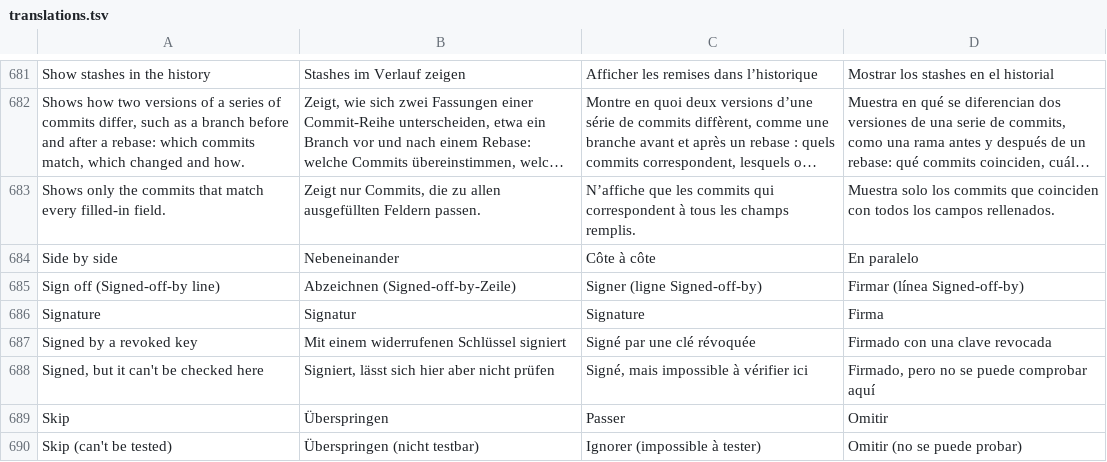
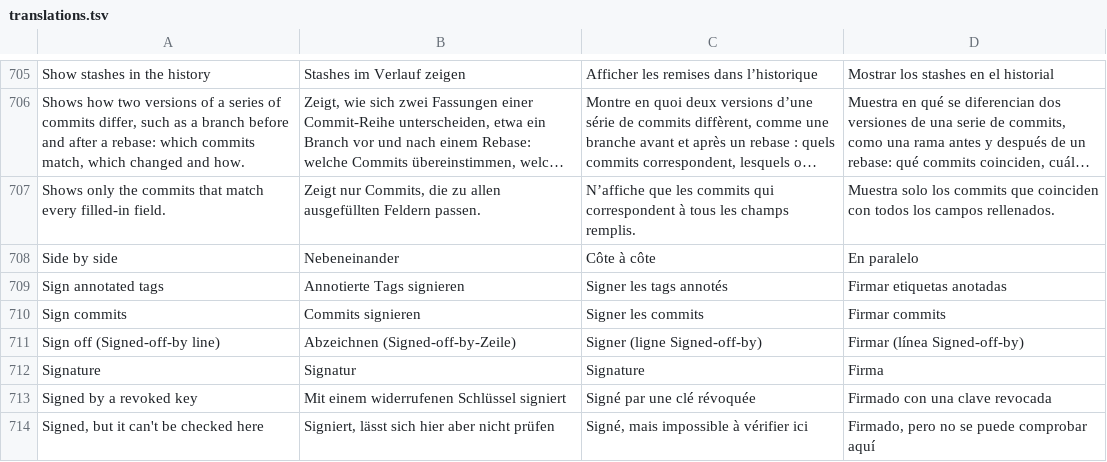
Before and after one commit to Jorgen-VikingGod/GitCraft, a TSV file: crates/gitcraft-ui/src/i18n/translations.tsv, drawn as a sheet; only a part is shown, gaps mark what is left out; the shorter side is filled out with more unchanged rows; long unchanged cells end in …; the diff covers the shown part only.

```diff
--- a/crates/gitcraft-ui/src/i18n/translations.tsv
+++ b/crates/gitcraft-ui/src/i18n/translations.tsv
@@ -684,2 +708,4 @@ Shows only the commits that match every filled-in field.	Zeigt nur Commits, die
 Side by side	Nebeneinander	Côte à côte	En paralelo
+Sign annotated tags	Annotierte Tags signieren	Signer les tags annotés	Firmar etiquetas anotadas
+Sign commits	Commits signieren	Signer les commits	Firmar commits
 Sign off (Signed-off-by line)	Abzeichnen (Signed-off-by-Zeile)	Signer (ligne Signed-off-by)	Firmar (línea Signed-off-by)
```
Also changed, not shown: 33 added rows elsewhere in this file, 8 other files.
